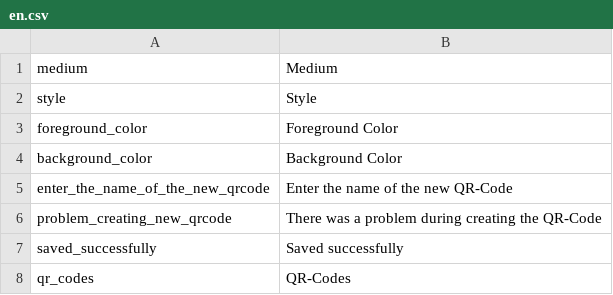
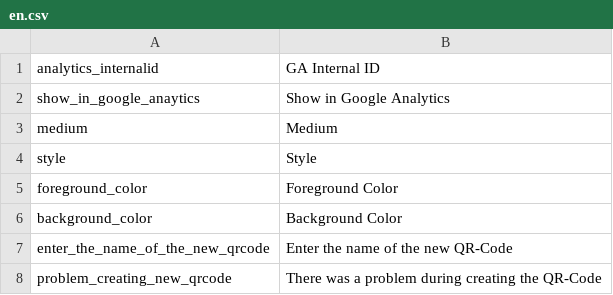
Before and after one commit to pimcore/pimcore, a CSV file: pimcore/config/texts/en.csv, drawn as a sheet; only a part is shown; the shorter side is filled out with more unchanged rows; the diff names each change by its address in the sheet, - before the commit and + after, or states it on an @@ line.

Commit message:
PIMCORE-1537 - QR-Tag Management with Google Analytics Integration -> added deeplink into google analytics and extend the GA configuration
git-svn-id: http://www.pimcore.org/svn/pimcore/private/core/trunk@1580 1f8fe7d8-47f0-464c-8d0a-336f4953ab05

```diff
--- a/pimcore/config/texts/en.csv
+++ b/pimcore/config/texts/en.csv
+row 1: analytics_internalid | GA Internal ID
+row 2: show_in_google_anaytics | Show in Google Analytics
```
Also changed, not shown: 3 other files.
